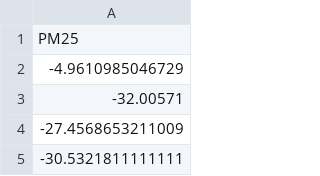
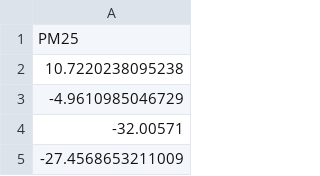
Before and after one commit to GeoDaCenter/OpenAirQ-dashboard, a CSV file: Data/PM25_Weekly/pm25_means.csv, drawn as a sheet; only a part is shown; the shorter side is filled out with more unchanged rows.

```diff
--- a/Data/PM25_Weekly/pm25_means.csv
+++ b/Data/PM25_Weekly/pm25_means.csv
@@ -1,2 +1,3 @@
 "PM25"
+10.7220238095238
 -4.9610985046729
```
Also changed, not shown: Data/PM25_Weekly/aqi.csv, Data/PM25_Weekly/aqi_means.csv, 2 other files.
